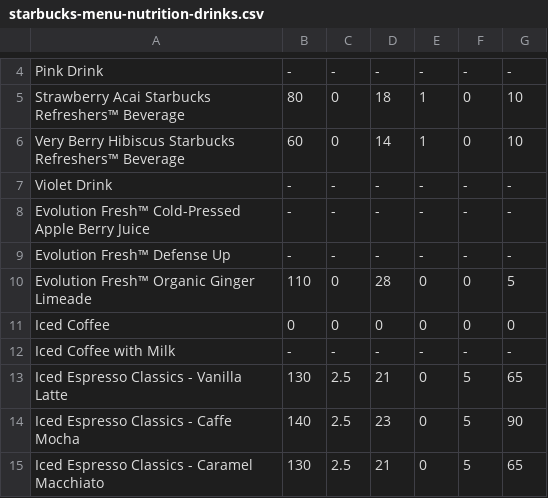
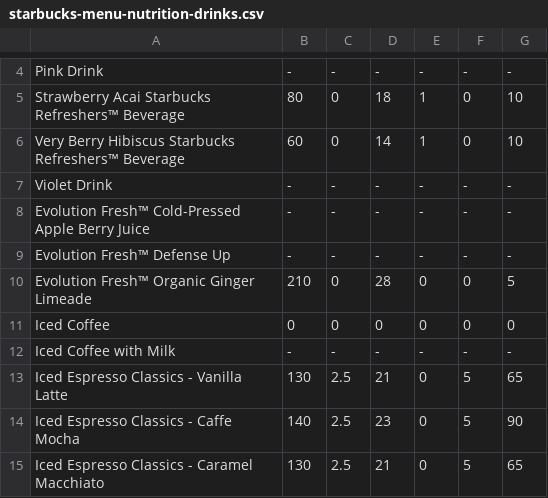
Before and after one commit to Beige-Coffee/MGT423, a CSV file: starbucks-menu-nutrition-drinks.csv, drawn as a sheet; only a part is shown, gaps mark what is left out.

Commit message:
Add more calories to drinks ;)

```diff
--- a/starbucks-menu-nutrition-drinks.csv
+++ b/starbucks-menu-nutrition-drinks.csv
@@ -9,3 +9,3 @@ Evolution Fresh™ Cold-Pressed Apple Berry Juice,-,-,-,-,-,-
 Evolution Fresh™ Defense Up,-,-,-,-,-,-
-Evolution Fresh™ Organic Ginger Limeade,110,0,28,0,0,5
+Evolution Fresh™ Organic Ginger Limeade,210,0,28,0,0,5
 Iced Coffee,0,0,0,0,0,0
```
